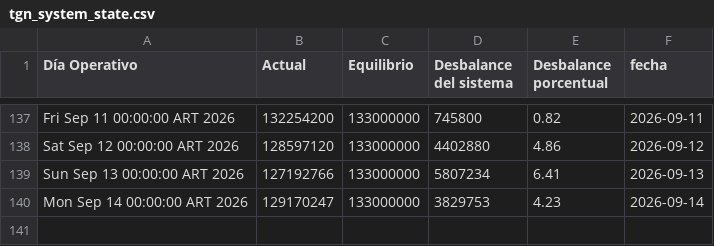
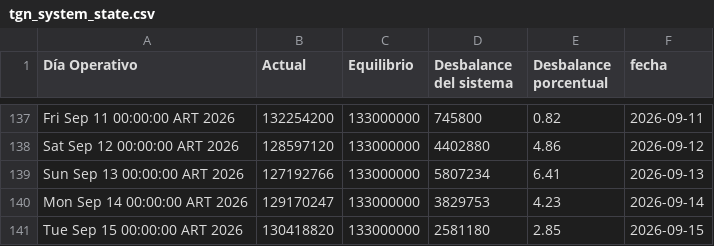
Before and after one commit to RodrigoManassero/estado-sistema-gas-rodrigo, a CSV file: data/tgn_system_state.csv, drawn as a sheet; only a part is shown, gaps mark what is left out; the diff names each change by its address in the sheet, - before the commit and + after, or states it on an @@ line.

```diff
--- a/data/tgn_system_state.csv
+++ b/data/tgn_system_state.csv
+row 141: Tue Sep 15 00:00:00 ART 2026 | 130418820 | 133000000 | 2581180 | 2.85 | 2026-09-15
```
Also changed, not shown: data/daily.csv, 2 other files.
